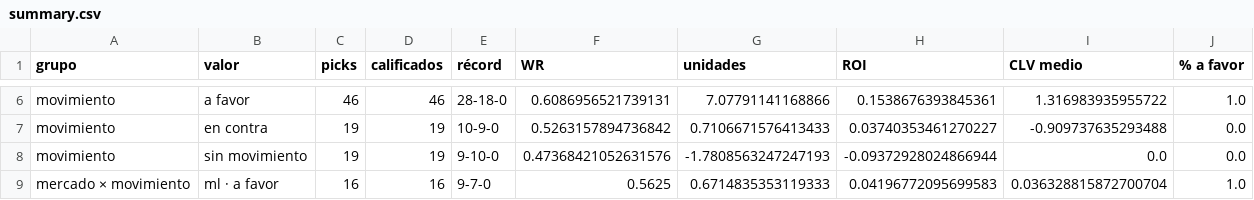
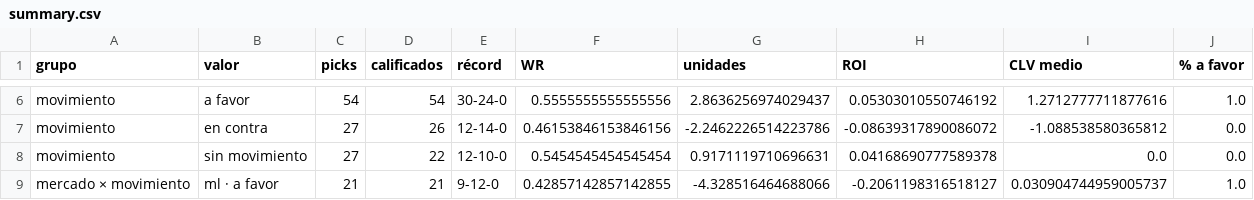
Before and after one commit to DaveBarracuda/nba-quant, a CSV file: ledger/summary.csv, drawn as a sheet; only a part is shown, gaps mark what is left out; the diff covers the shown part only; the diff names each change by its address in the sheet, - before the commit and + after, or states it on an @@ line.

Commit message:
chore(ledger): picks al 2026-10-25

```diff
--- a/ledger/summary.csv
+++ b/ledger/summary.csv
-C6 (picks): 46
+C6 (picks): 54
-D6 (calificados): 46
+D6 (calificados): 54
-E6 (récord): 28-18-0
+E6 (récord): 30-24-0
-F6 (WR): 0.6086956521739131
+F6 (WR): 0.5555555555555556
-G6 (unidades): 7.07791141168866
+G6 (unidades): 2.8636256974029437
-H6 (ROI): 0.1538676393845361
+H6 (ROI): 0.05303010550746192
-I6 (CLV medio): 1.316983935955722
+I6 (CLV medio): 1.2712777711877616
-C7:C8 (picks): 19
+C7:C8 (picks): 27
-D7 (calificados): 19
+D7 (calificados): 26
-E7 (récord): 10-9-0
+E7 (récord): 12-14-0
-F7 (WR): 0.5263157894736842
+F7 (WR): 0.46153846153846156
-G7 (unidades): 0.7106671576413433
+G7 (unidades): -2.2462226514223786
-H7 (ROI): 0.03740353461270227
+H7 (ROI): -0.08639317890086072
-I7 (CLV medio): -0.909737635293488
+I7 (CLV medio): -1.088538580365812
-D8 (calificados): 19
+D8 (calificados): 22
-E8 (récord): 9-10-0
+E8 (récord): 12-10-0
-F8 (WR): 0.47368421052631576
+F8 (WR): 0.5454545454545454
-G8 (unidades): -1.7808563247247193
+G8 (unidades): 0.9171119710696631
-H8 (ROI): -0.09372928024866944
+H8 (ROI): 0.04168690777589378
-C9 (picks): 16
+C9 (picks): 21
-D9 (calificados): 16
+D9 (calificados): 21
-E9 (récord): 9-7-0
+E9 (récord): 9-12-0
-F9 (WR): 0.5625
+F9 (WR): 0.42857142857142855
-G9 (unidades): 0.6714835353119333
+G9 (unidades): -4.328516464688066
-H9 (ROI): 0.04196772095699583
+H9 (ROI): -0.2061198316518127
-I9 (CLV medio): 0.036328815872700704
+I9 (CLV medio): 0.030904744959005737
```
Also changed, not shown: 106 edited cells elsewhere in this file, 2 other files.
